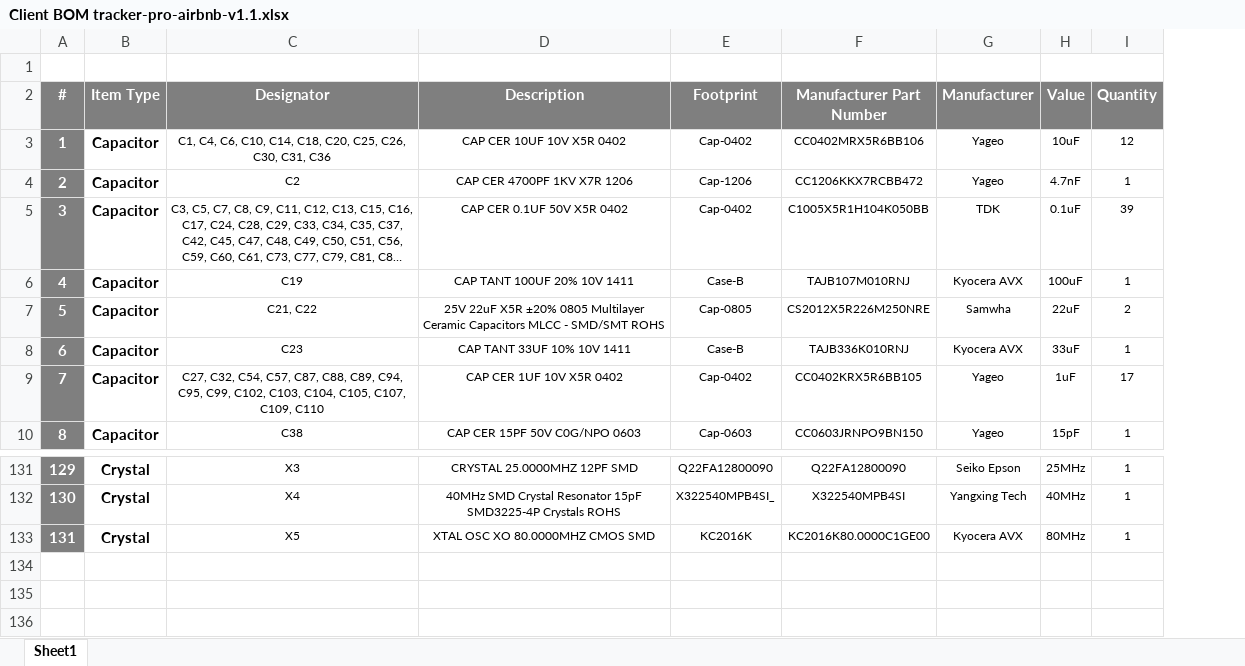
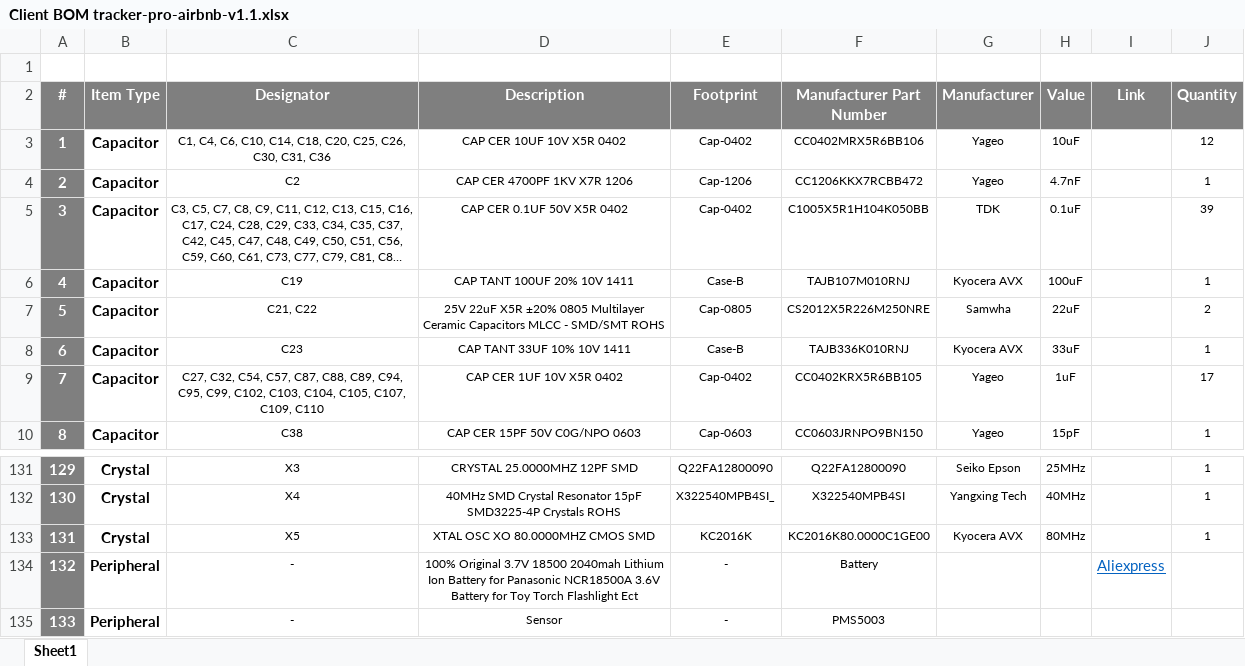
Before and after one commit to eSpark-Backup/ezlo-ambient-tracker-pro-airbnb-hw, an Excel workbook: Design-Files/Tracker-pro-airbnb-v1.1/BOM/Client BOM tracker-pro-airbnb-v1.1.xlsx, sheet Sheet1, drawn as a sheet; only a part is shown, gaps mark what is left out; long unchanged cells end in …; values as stored, in another font and other column widths than the file's, no borders; the diff names each change by its address in the sheet, - before the commit and + after, or states it on an @@ line.

Commit message:
#15 Client BOM updated.

```diff
--- a/Design-Files/Tracker-pro-airbnb-v1.1/BOM/Client BOM tracker-pro-airbnb-v1.1.xlsx (sheet Sheet1)
+++ b/Design-Files/Tracker-pro-airbnb-v1.1/BOM/Client BOM tracker-pro-airbnb-v1.1.xlsx (sheet Sheet1)
+column I (Link), empty
+row 134: 132 | Peripheral | - | 100% Original 3.7V 18500 2040mah Lithium Ion Battery for Panasonic NCR18500A 3.6V Battery for Toy Torch Flashlight Ect | - | Battery |  |  | Aliexpress
+row 135: 133 | Peripheral | - | Sensor | - | PMS5003
```
Also changed, not shown: 1 other file.
